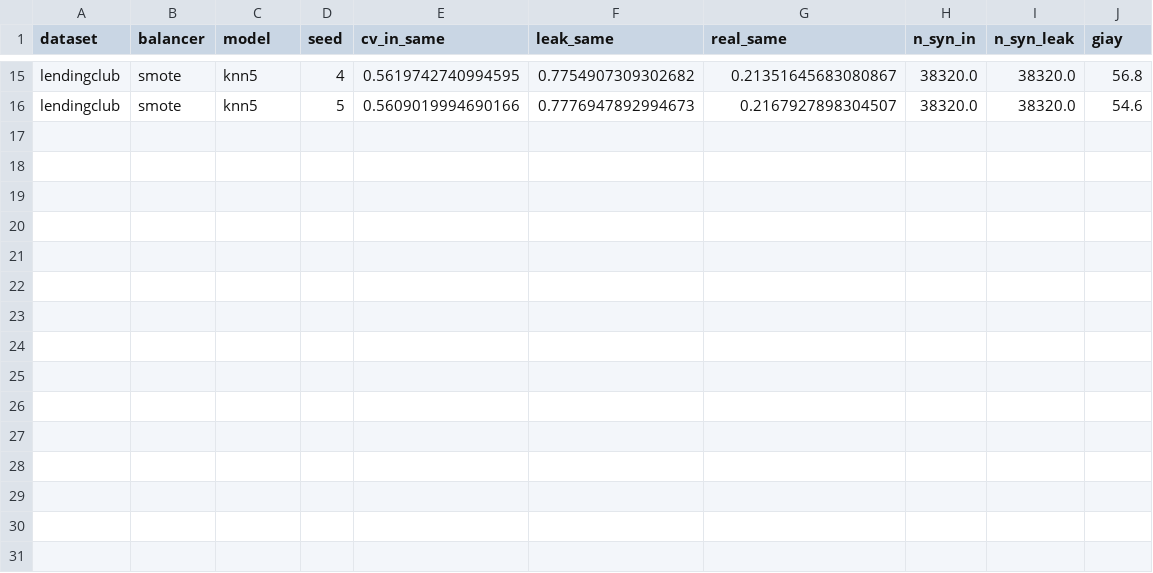
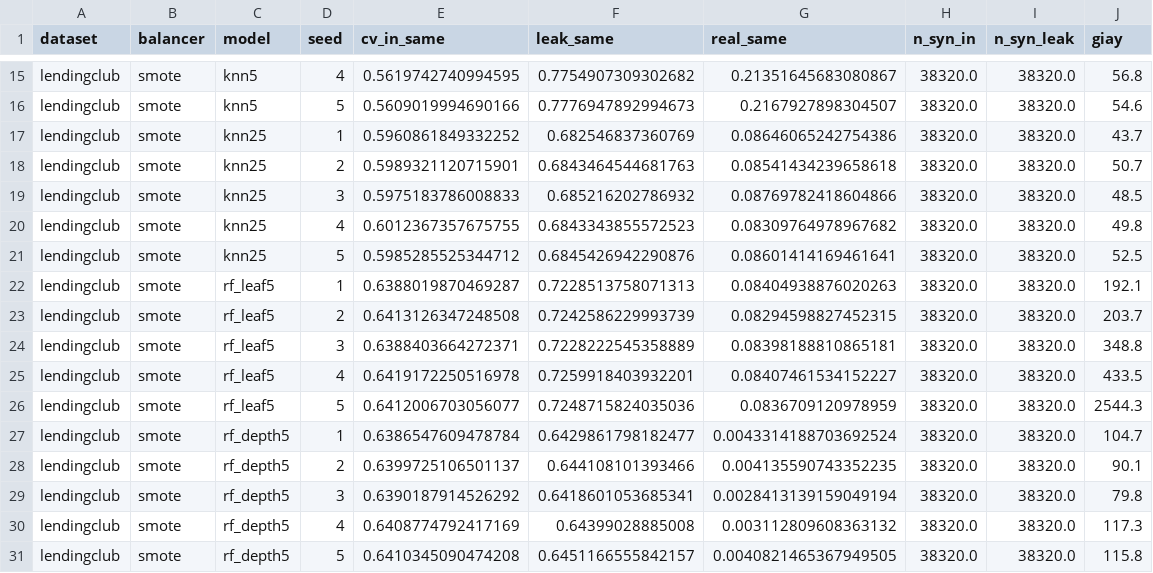
Before and after one commit to thzynu/credit-scoring-leakage, a CSV file: results/samematch_lendingclub_smote.csv, drawn as a sheet; only a part is shown, gaps mark what is left out; the diff names each change by its address in the sheet, - before the commit and + after, or states it on an @@ line.

```diff
--- a/results/samematch_lendingclub_smote.csv
+++ b/results/samematch_lendingclub_smote.csv
+row 17: lendingclub | smote | knn25 | 1 | 0.5960861849332252 | 0.682546837360769 | 0.08646065242754386 | 38320.0 | 38320.0 | 43.7
+row 18: lendingclub | smote | knn25 | 2 | 0.5989321120715901 | 0.6843464544681763 | 0.08541434239658618 | 38320.0 | 38320.0 | 50.7
+row 19: lendingclub | smote | knn25 | 3 | 0.5975183786008833 | 0.685216202786932 | 0.08769782418604866 | 38320.0 | 38320.0 | 48.5
+row 20: lendingclub | smote | knn25 | 4 | 0.6012367357675755 | 0.6843343855572523 | 0.08309764978967682 | 38320.0 | 38320.0 | 49.8
+row 21: lendingclub | smote | knn25 | 5 | 0.5985285525344712 | 0.6845426942290876 | 0.08601414169461641 | 38320.0 | 38320.0 | 52.5
+row 22: lendingclub | smote | rf_leaf5 | 1 | 0.6388019870469287 | 0.7228513758071313 | 0.08404938876020263 | 38320.0 | 38320.0 | 192.1
+row 23: lendingclub | smote | rf_leaf5 | 2 | 0.6413126347248508 | 0.7242586229993739 | 0.08294598827452315 | 38320.0 | 38320.0 | 203.7
+row 24: lendingclub | smote | rf_leaf5 | 3 | 0.6388403664272371 | 0.7228222545358889 | 0.08398188810865181 | 38320.0 | 38320.0 | 348.8
+row 25: lendingclub | smote | rf_leaf5 | 4 | 0.6419172250516978 | 0.7259918403932201 | 0.08407461534152227 | 38320.0 | 38320.0 | 433.5
+row 26: lendingclub | smote | rf_leaf5 | 5 | 0.6412006703056077 | 0.7248715824035036 | 0.0836709120978959 | 38320.0 | 38320.0 | 2544.3
+row 27: lendingclub | smote | rf_depth5 | 1 | 0.6386547609478784 | 0.6429861798182477 | 0.0043314188703692524 | 38320.0 | 38320.0 | 104.7
+row 28: lendingclub | smote | rf_depth5 | 2 | 0.6399725106501137 | 0.644108101393466 | 0.004135590743352235 | 38320.0 | 38320.0 | 90.1
+row 29: lendingclub | smote | rf_depth5 | 3 | 0.6390187914526292 | 0.6418601053685341 | 0.0028413139159049194 | 38320.0 | 38320.0 | 79.8
+row 30: lendingclub | smote | rf_depth5 | 4 | 0.6408774792417169 | 0.64399028885008 | 0.003112809608363132 | 38320.0 | 38320.0 | 117.3
+row 31: lendingclub | smote | rf_depth5 | 5 | 0.6410345090474208 | 0.6451166555842157 | 0.0040821465367949505 | 38320.0 | 38320.0 | 115.8
```
Also changed, not shown: results/diag_lendingclub_smote.csv, results/diag_taiwan_borderline.csv, 9 other files.
